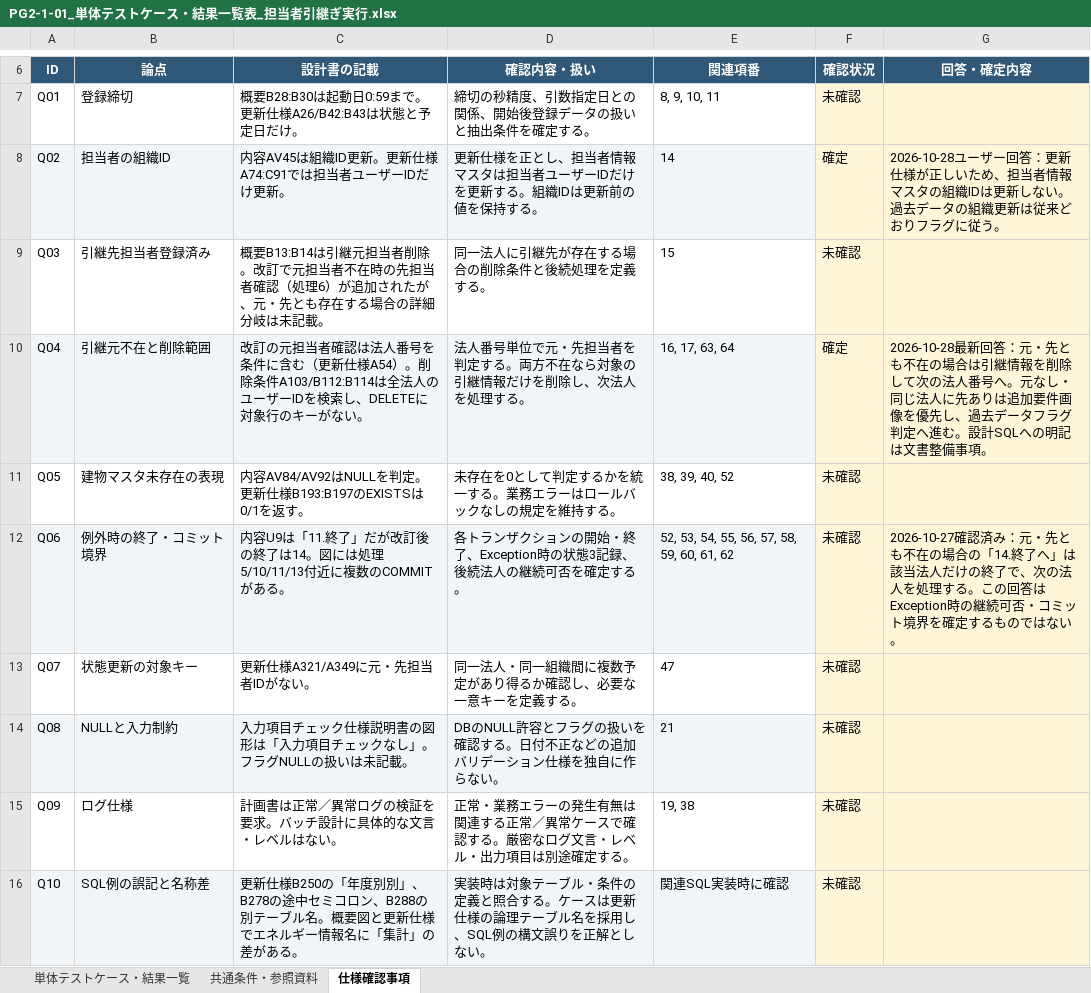
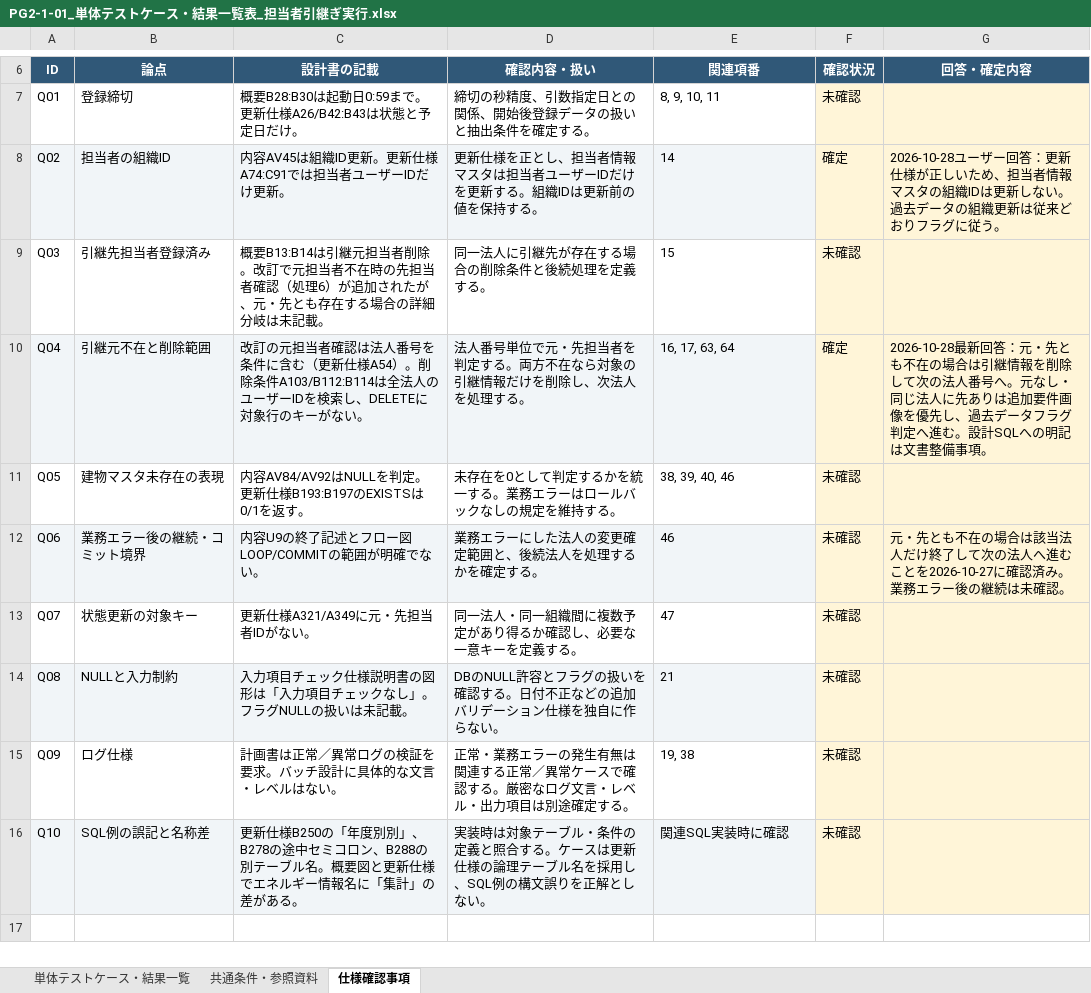
Before and after one commit to ouka2201/matplotlib_test, an Excel workbook: docs/テストケース/PG2-1-01_単体テストケース・結果一覧表_担当者引継ぎ実行.xlsx, sheet 仕様確認事項, drawn as a sheet; only a part is shown, gaps mark what is left out; values as stored, in another font and other column widths than the file's, no borders; the diff names each change by its address in the sheet, - before the commit and + after, or states it on an @@ line.

```diff
--- a/docs/テストケース/PG2-1-01_単体テストケース・結果一覧表_担当者引継ぎ実行.xlsx (sheet 仕様確認事項)
+++ b/docs/テストケース/PG2-1-01_単体テストケース・結果一覧表_担当者引継ぎ実行.xlsx (sheet 仕様確認事項)
-E11 (関連項番): 38, 39, 40, 52
+E11 (関連項番): 38, 39, 40, 46
-B12 (論点): 例外時の終了・コミット境界
+B12 (論点): 業務エラー後の継続・コミット境界
-C12 (設計書の記載): 内容U9は「11.終了」だが改訂後の終了は14。図には処理5/10/11/13付近に複数のCOMMITがある。
+C12 (設計書の記載): 内容U9の終了記述とフロー図LOOP/COMMITの範囲が明確でない。
-D12 (確認内容・扱い): 各トランザクションの開始・終了、Exception時の状態3記録、後続法人の継続可否を確定する。
+D12 (確認内容・扱い): 業務エラーにした法人の変更確定範囲と、後続法人を処理するかを確定する。
-E12 (関連項番): 52, 53, 54, 55, 56, 57, 58, 59, 60, 61, 62
+E12 (関連項番): 46
-G12 (回答・確定内容): 2026-10-27確認済み：元・先とも不在の場合の「14.終了へ」は該当法人だけの終了で、次の法人を処理する。この回答はException時の継続可否・コミット境界を確定するものではない。
+G12 (回答・確定内容): 元・先とも不在の場合は該当法人だけ終了して次の法人へ進むことを2026-10-27に確認済み。業務エラー後の継続は未確認。
```
Also changed, not shown: sheet 単体テストケース・結果一覧, sheet 共通条件・参照資料, 4 other files.
